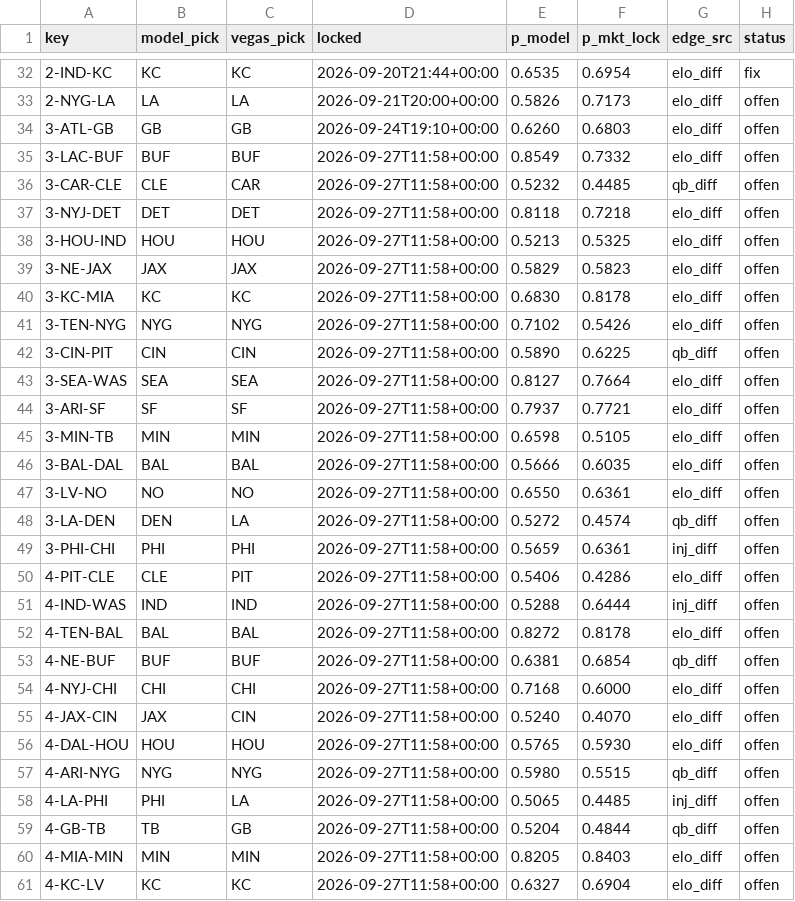
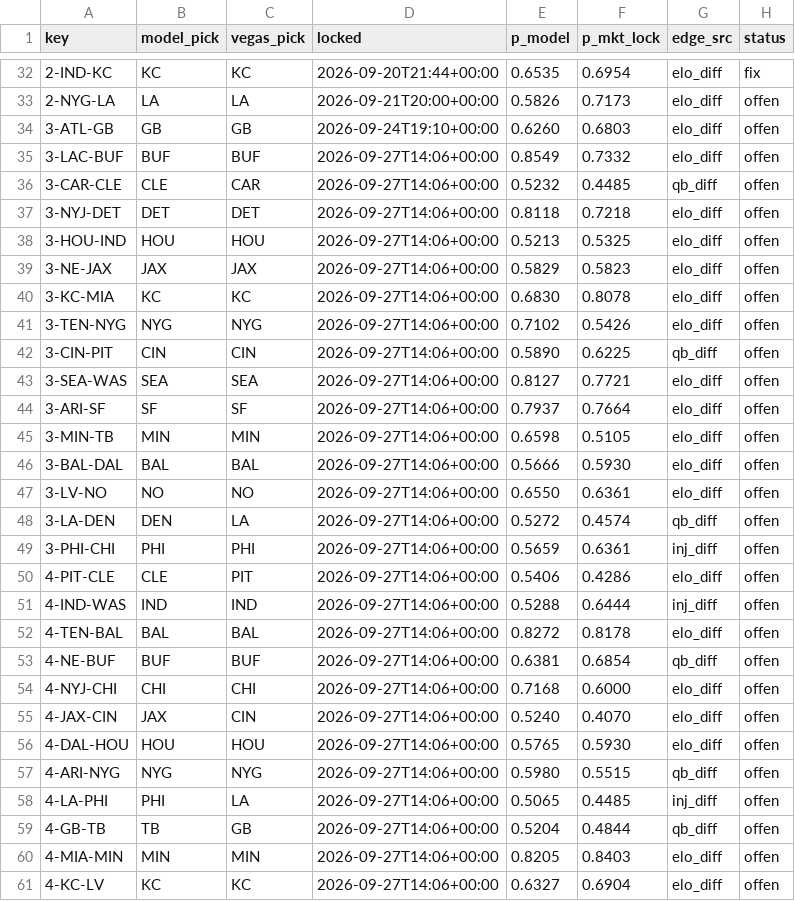
Before and after one commit to Cako18/gridiron-data, a CSV file: data/vegas_duel.csv, drawn as a sheet; only a part is shown, gaps mark what is left out; the diff covers the shown part only.

```diff
--- a/data/vegas_duel.csv
+++ b/data/vegas_duel.csv
@@ -34,28 +34,28 @@ key,model_pick,vegas_pick,locked,p_model,p_mkt_lock,edge_src,status
 3-ATL-GB,GB,GB,2026-09-24T19:10+00:00,0.6260,0.6803,elo_diff,offen
-3-LAC-BUF,BUF,BUF,2026-09-27T11:58+00:00,0.8549,0.7332,elo_diff,offen
-3-CAR-CLE,CLE,CAR,2026-09-27T11:58+00:00,0.5232,0.4485,qb_diff,offen
-3-NYJ-DET,DET,DET,2026-09-27T11:58+00:00,0.8118,0.7218,elo_diff,offen
-3-HOU-IND,HOU,HOU,2026-09-27T11:58+00:00,0.5213,0.5325,elo_diff,offen
-3-NE-JAX,JAX,JAX,2026-09-27T11:58+00:00,0.5829,0.5823,elo_diff,offen
-3-KC-MIA,KC,KC,2026-09-27T11:58+00:00,0.6830,0.8178,elo_diff,offen
-3-TEN-NYG,NYG,NYG,2026-09-27T11:58+00:00,0.7102,0.5426,elo_diff,offen
-3-CIN-PIT,CIN,CIN,2026-09-27T11:58+00:00,0.5890,0.6225,qb_diff,offen
-3-SEA-WAS,SEA,SEA,2026-09-27T11:58+00:00,0.8127,0.7664,elo_diff,offen
-3-ARI-SF,SF,SF,2026-09-27T11:58+00:00,0.7937,0.7721,elo_diff,offen
-3-MIN-TB,MIN,MIN,2026-09-27T11:58+00:00,0.6598,0.5105,elo_diff,offen
-3-BAL-DAL,BAL,BAL,2026-09-27T11:58+00:00,0.5666,0.6035,elo_diff,offen
-3-LV-NO,NO,NO,2026-09-27T11:58+00:00,0.6550,0.6361,elo_diff,offen
-3-LA-DEN,DEN,LA,2026-09-27T11:58+00:00,0.5272,0.4574,qb_diff,offen
-3-PHI-CHI,PHI,PHI,2026-09-27T11:58+00:00,0.5659,0.6361,inj_diff,offen
-4-PIT-CLE,CLE,PIT,2026-09-27T11:58+00:00,0.5406,0.4286,elo_diff,offen
-4-IND-WAS,IND,IND,2026-09-27T11:58+00:00,0.5288,0.6444,inj_diff,offen
-4-TEN-BAL,BAL,BAL,2026-09-27T11:58+00:00,0.8272,0.8178,elo_diff,offen
-4-NE-BUF,BUF,BUF,2026-09-27T11:58+00:00,0.6381,0.6854,qb_diff,offen
-4-NYJ-CHI,CHI,CHI,2026-09-27T11:58+00:00,0.7168,0.6000,elo_diff,offen
-4-JAX-CIN,JAX,CIN,2026-09-27T11:58+00:00,0.5240,0.4070,elo_diff,offen
-4-DAL-HOU,HOU,HOU,2026-09-27T11:58+00:00,0.5765,0.5930,elo_diff,offen
-4-ARI-NYG,NYG,NYG,2026-09-27T11:58+00:00,0.5980,0.5515,qb_diff,offen
-4-LA-PHI,PHI,LA,2026-09-27T11:58+00:00,0.5065,0.4485,inj_diff,offen
-4-GB-TB,TB,GB,2026-09-27T11:58+00:00,0.5204,0.4844,qb_diff,offen
-4-MIA-MIN,MIN,MIN,2026-09-27T11:58+00:00,0.8205,0.8403,elo_diff,offen
-4-KC-LV,KC,KC,2026-09-27T11:58+00:00,0.6327,0.6904,elo_diff,offen
+3-LAC-BUF,BUF,BUF,2026-09-27T14:06+00:00,0.8549,0.7332,elo_diff,offen
+3-CAR-CLE,CLE,CAR,2026-09-27T14:06+00:00,0.5232,0.4485,qb_diff,offen
+3-NYJ-DET,DET,DET,2026-09-27T14:06+00:00,0.8118,0.7218,elo_diff,offen
+3-HOU-IND,HOU,HOU,2026-09-27T14:06+00:00,0.5213,0.5325,elo_diff,offen
+3-NE-JAX,JAX,JAX,2026-09-27T14:06+00:00,0.5829,0.5823,elo_diff,offen
+3-KC-MIA,KC,KC,2026-09-27T14:06+00:00,0.6830,0.8078,elo_diff,offen
+3-TEN-NYG,NYG,NYG,2026-09-27T14:06+00:00,0.7102,0.5426,elo_diff,offen
+3-CIN-PIT,CIN,CIN,2026-09-27T14:06+00:00,0.5890,0.6225,qb_diff,offen
+3-SEA-WAS,SEA,SEA,2026-09-27T14:06+00:00,0.8127,0.7721,elo_diff,offen
+3-ARI-SF,SF,SF,2026-09-27T14:06+00:00,0.7937,0.7664,elo_diff,offen
+3-MIN-TB,MIN,MIN,2026-09-27T14:06+00:00,0.6598,0.5105,elo_diff,offen
+3-BAL-DAL,BAL,BAL,2026-09-27T14:06+00:00,0.5666,0.5930,elo_diff,offen
+3-LV-NO,NO,NO,2026-09-27T14:06+00:00,0.6550,0.6361,elo_diff,offen
+3-LA-DEN,DEN,LA,2026-09-27T14:06+00:00,0.5272,0.4574,qb_diff,offen
+3-PHI-CHI,PHI,PHI,2026-09-27T14:06+00:00,0.5659,0.6361,inj_diff,offen
+4-PIT-CLE,CLE,PIT,2026-09-27T14:06+00:00,0.5406,0.4286,elo_diff,offen
+4-IND-WAS,IND,IND,2026-09-27T14:06+00:00,0.5288,0.6444,inj_diff,offen
+4-TEN-BAL,BAL,BAL,2026-09-27T14:06+00:00,0.8272,0.8178,elo_diff,offen
+4-NE-BUF,BUF,BUF,2026-09-27T14:06+00:00,0.6381,0.6854,qb_diff,offen
+4-NYJ-CHI,CHI,CHI,2026-09-27T14:06+00:00,0.7168,0.6000,elo_diff,offen
+4-JAX-CIN,JAX,CIN,2026-09-27T14:06+00:00,0.5240,0.4070,elo_diff,offen
+4-DAL-HOU,HOU,HOU,2026-09-27T14:06+00:00,0.5765,0.5930,elo_diff,offen
+4-ARI-NYG,NYG,NYG,2026-09-27T14:06+00:00,0.5980,0.5515,qb_diff,offen
+4-LA-PHI,PHI,LA,2026-09-27T14:06+00:00,0.5065,0.4485,inj_diff,offen
+4-GB-TB,TB,GB,2026-09-27T14:06+00:00,0.5204,0.4844,qb_diff,offen
+4-MIA-MIN,MIN,MIN,2026-09-27T14:06+00:00,0.8205,0.8403,elo_diff,offen
+4-KC-LV,KC,KC,2026-09-27T14:06+00:00,0.6327,0.6904,elo_diff,offen
```
Also changed, not shown: 4 edited cells elsewhere in this file, data/line_history.csv, 2 other files.
